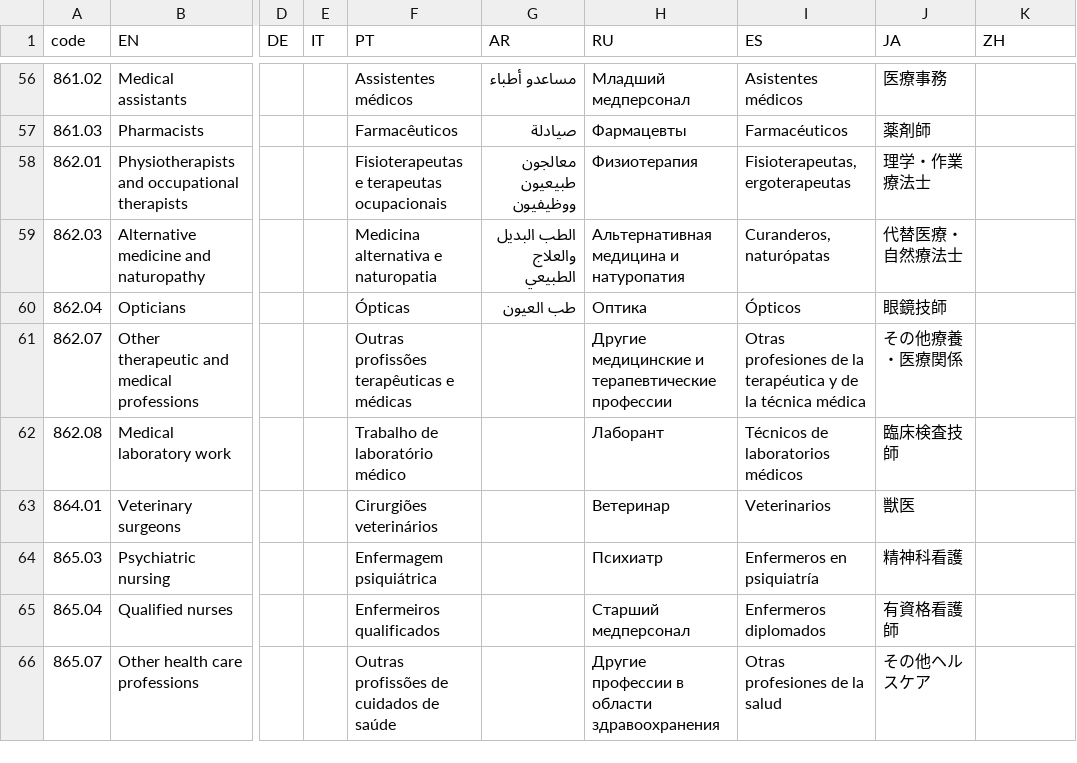
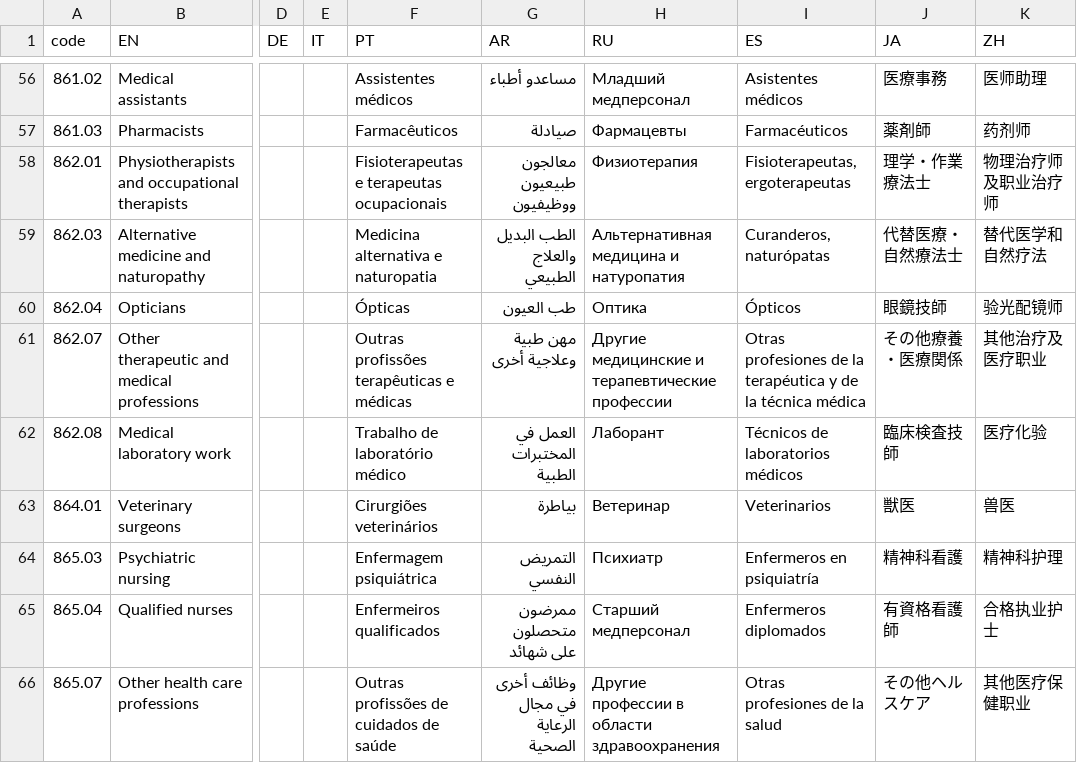
Before and after one commit to d-qn/2017_10_03_jobGenderEvolution, a CSV file: input/Job gender - txt.csv, drawn as a sheet; only a part is shown, gaps mark what is left out; the diff covers the shown part only; the diff names each change by its address in the sheet, - before the commit and + after, or states it on an @@ line.

```diff
--- a/input/Job gender - txt.csv
+++ b/input/Job gender - txt.csv
-K56 (ZH): (empty)
+K56 (ZH): 医师助理
-K57 (ZH): (empty)
+K57 (ZH): 药剂师
-K58 (ZH): (empty)
+K58 (ZH): 物理治疗师及职业治疗师
-K59 (ZH): (empty)
+K59 (ZH): 替代医学和自然疗法
-K60 (ZH): (empty)
+K60 (ZH): 验光配镜师
-G61 (AR): (empty)
+G61 (AR): مهن طبية وعلاجية أخرى
-K61 (ZH): (empty)
+K61 (ZH): 其他治疗及医疗职业
-G62 (AR): (empty)
+G62 (AR): العمل في المختبرات الطبية
-K62 (ZH): (empty)
+K62 (ZH): 医疗化验
-G63 (AR): (empty)
+G63 (AR): بياطرة
-K63 (ZH): (empty)
+K63 (ZH): 兽医
-G64 (AR): (empty)
+G64 (AR): التمريض النفسي
-K64 (ZH): (empty)
+K64 (ZH): 精神科护理
-G65 (AR): (empty)
+G65 (AR): ممرضون متحصلون على شهائد
-K65 (ZH): (empty)
+K65 (ZH): 合格执业护士
-G66 (AR): (empty)
+G66 (AR): وظائف أخرى في مجال الرعاية الصحية
-K66 (ZH): (empty)
+K66 (ZH): 其他医疗保健职业
```
Also changed, not shown: 55 edited cells elsewhere in this file, 34 other files.
